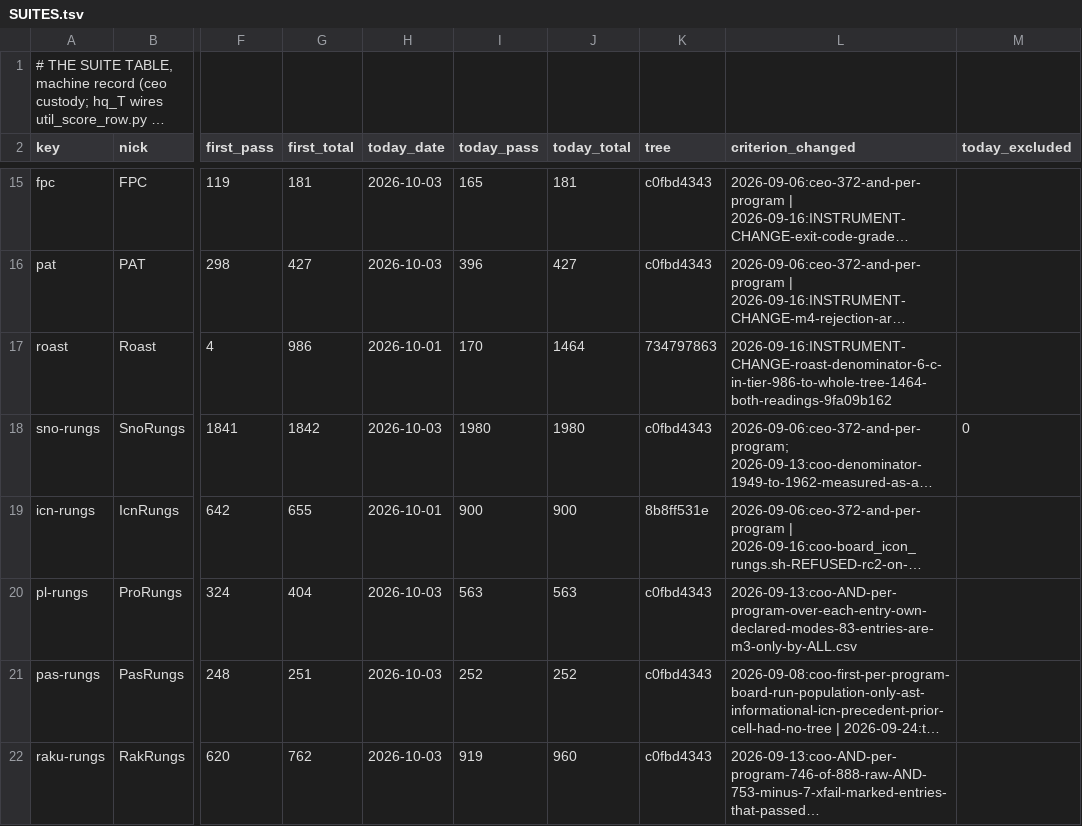
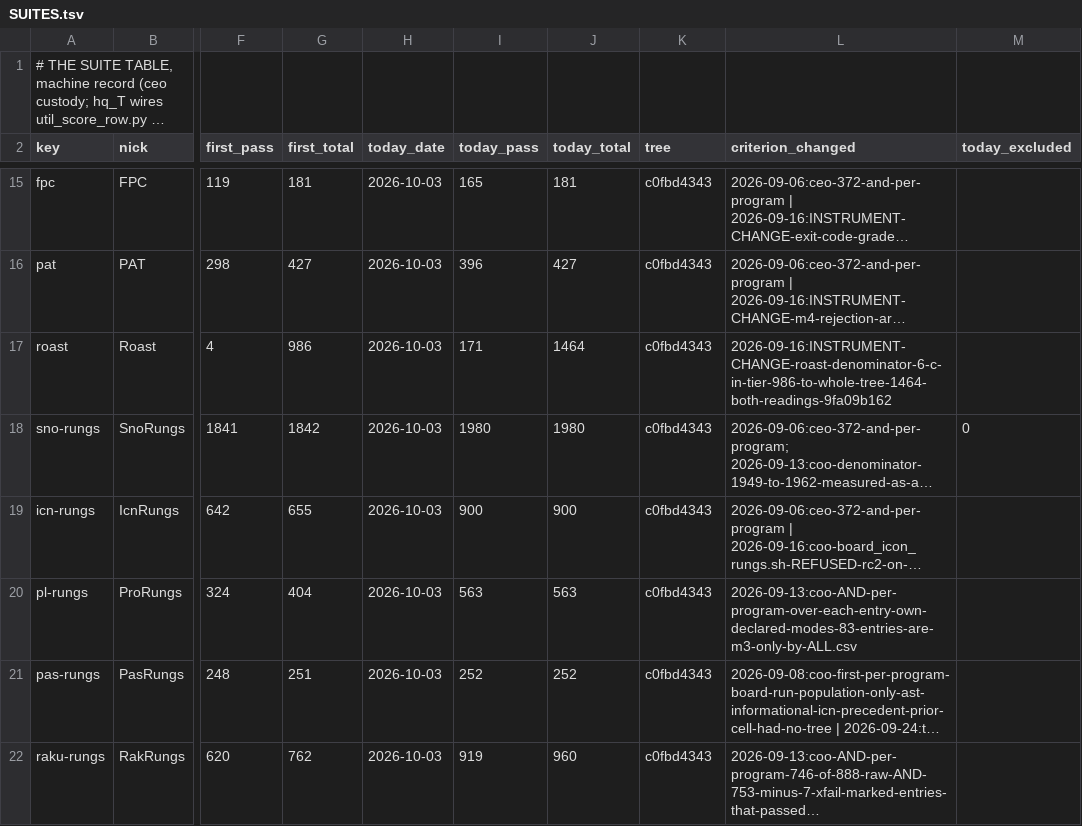
Before and after one commit to snobol4ever/.github, a TSV file: SUITES.tsv, drawn as a sheet; only a part is shown, gaps mark what is left out; long unchanged cells end in …; the diff names each change by its address in the sheet, - before the commit and + after, or states it on an @@ line.

```diff
--- a/SUITES.tsv
+++ b/SUITES.tsv
-H17 (today_date): 2026-10-01
+H17 (today_date): 2026-10-03
-I17 (today_pass): 170
+I17 (today_pass): 171
-K17 (tree): 734797863
+K17 (tree): c0fbd4343
-H19 (today_date): 2026-10-01
+H19 (today_date): 2026-10-03
-K19 (tree): 8b8ff531e
+K19 (tree): c0fbd4343
```
Also changed, not shown: board-lines/2026-10-03-coo.tsv, 2 other files.
